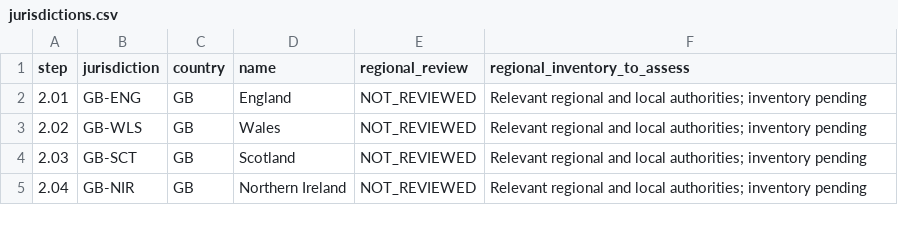
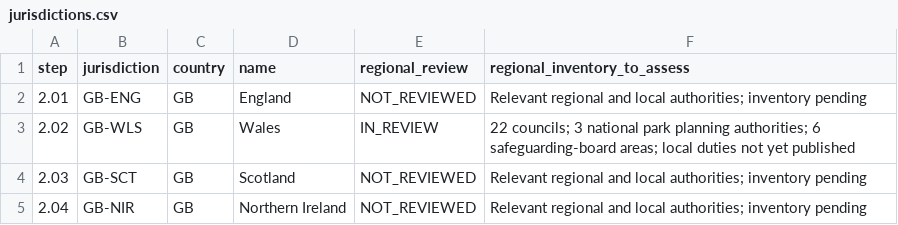
Before and after one commit to FSS-Ltd/pathway, a CSV file: docs/NexStepsV2/compliance/jurisdictions.csv, drawn as a sheet; only a part is shown.

```diff
--- a/docs/NexStepsV2/compliance/jurisdictions.csv
+++ b/docs/NexStepsV2/compliance/jurisdictions.csv
@@ -2,3 +2,3 @@ step,jurisdiction,country,name,regional_review,regional_inventory_to_assess
 2.01,GB-ENG,GB,England,NOT_REVIEWED,Relevant regional and local authorities; inventory pending
-2.02,GB-WLS,GB,Wales,NOT_REVIEWED,Relevant regional and local authorities; inventory pending
+2.02,GB-WLS,GB,Wales,IN_REVIEW,22 councils; 3 national park planning authorities; 6 safeguarding-board areas; local duties not yet published
 2.03,GB-SCT,GB,Scotland,NOT_REVIEWED,Relevant regional and local authorities; inventory pending
```
Also changed, not shown: docs/NexStepsV2/compliance/coverage.csv, 27 other files.
